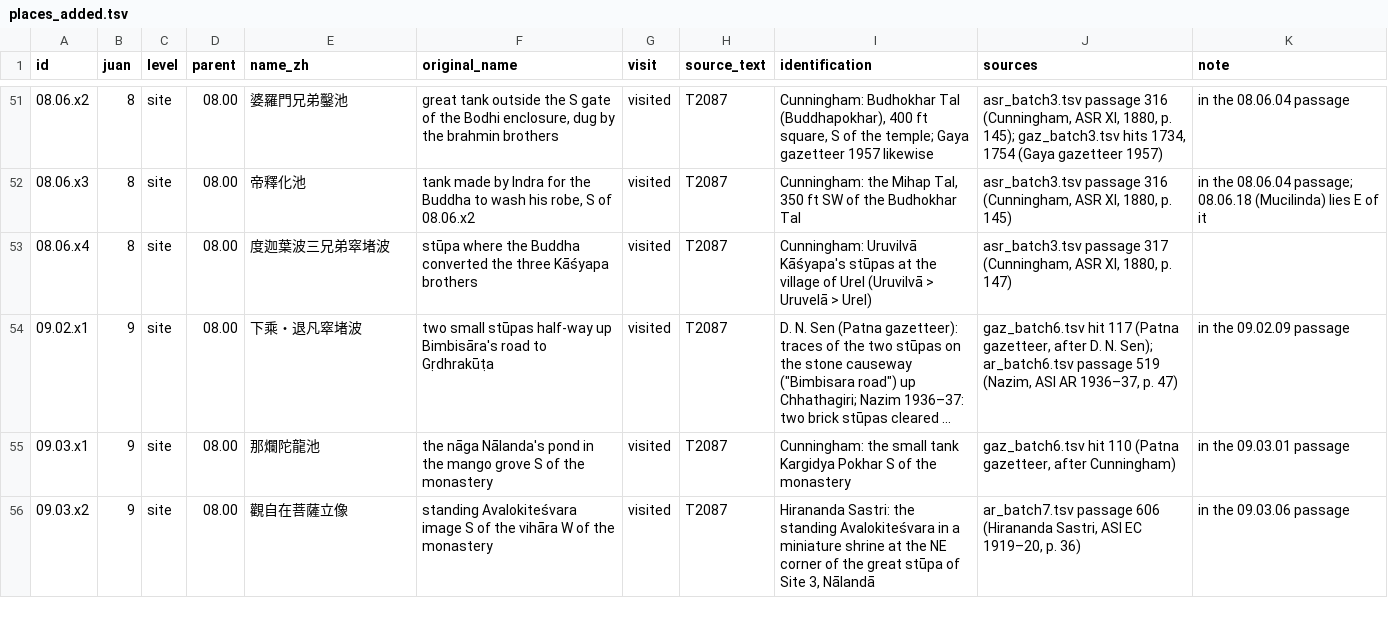
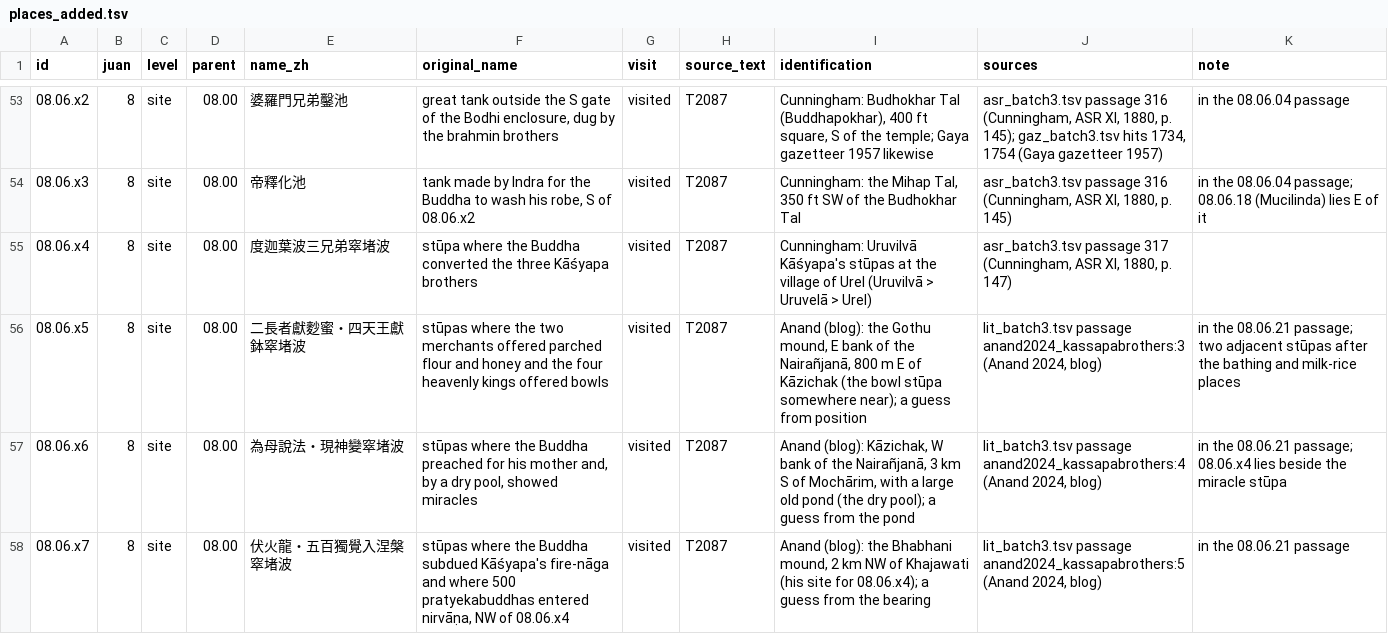
Before and after one commit to kengoharimoto/xuanzang-places, a TSV file: data/places_added.tsv, drawn as a sheet; only a part is shown, gaps mark what is left out; the shorter side is filled out with more unchanged rows; long unchanged cells end in …; the diff covers the shown part only.

```diff
--- a/data/places_added.tsv
+++ b/data/places_added.tsv
@@ -53 +55,4 @@ id	juan	level	parent	name_zh	original_name	visit	source_text	identification	sour
 08.06.x4	8	site	08.00	度迦葉波三兄弟窣堵波	stūpa where the Buddha converted the three Kāśyapa brothers	visited	T2087	Cunningham: Uruvilvā Kāśyapa's stūpas at the village of Urel (Uruvilvā > Uruvelā > Urel)	asr_batch3.tsv passage 317 (Cunningham, ASR XI, 1880, p. 147)	
+08.06.x5	8	site	08.00	二長者獻麨蜜・四天王獻鉢窣堵波	stūpas where the two merchants offered parched flour and honey and the four heavenly kings offered bowls	visited	T2087	Anand (blog): the Gothu mound, E bank of the Nairañjanā, 800 m E of Kāzichak (the bowl stūpa somewhere near); a guess from position	lit_batch3.tsv passage anand2024_kassapabrothers:3 (Anand 2024, blog)	in the 08.06.21 passage; two adjacent stūpas after the bathing and milk-rice places
+08.06.x6	8	site	08.00	為母說法・現神變窣堵波	stūpas where the Buddha preached for his mother and, by a dry pool, showed miracles	visited	T2087	Anand (blog): Kāzichak, W bank of the Nairañjanā, 3 km S of Mochārim, with a large old pond (the dry pool); a guess from the pond	lit_batch3.tsv passage anand2024_kassapabrothers:4 (Anand 2024, blog)	in the 08.06.21 passage; 08.06.x4 lies beside the miracle stūpa
+08.06.x7	8	site	08.00	伏火龍・五百獨覺入涅槃窣堵波	stūpas where the Buddha subdued Kāśyapa's fire-nāga and where 500 pratyekabuddhas entered nirvāṇa, NW of 08.06.x4	visited	T2087	Anand (blog): the Bhabhani mound, 2 km NW of Khajawati (his site for 08.06.x4); a guess from the bearing	lit_batch3.tsv passage anand2024_kassapabrothers:5 (Anand 2024, blog)	in the 08.06.21 passage
```
Also changed, not shown: 7 added rows elsewhere in this file, data/notes/updates_untested_c.tsv, data/religion/religion_added.tsv, 29 other files.
